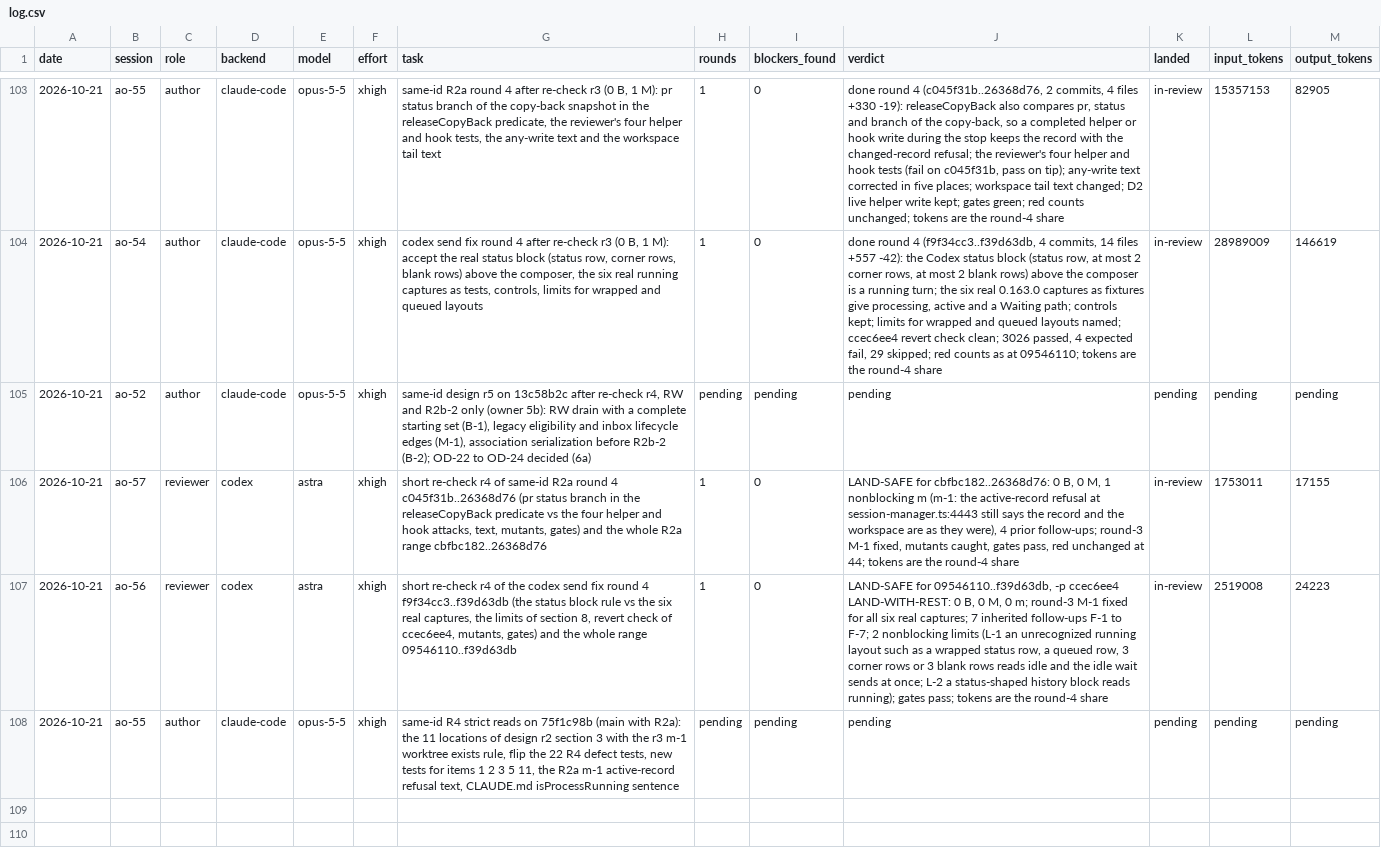
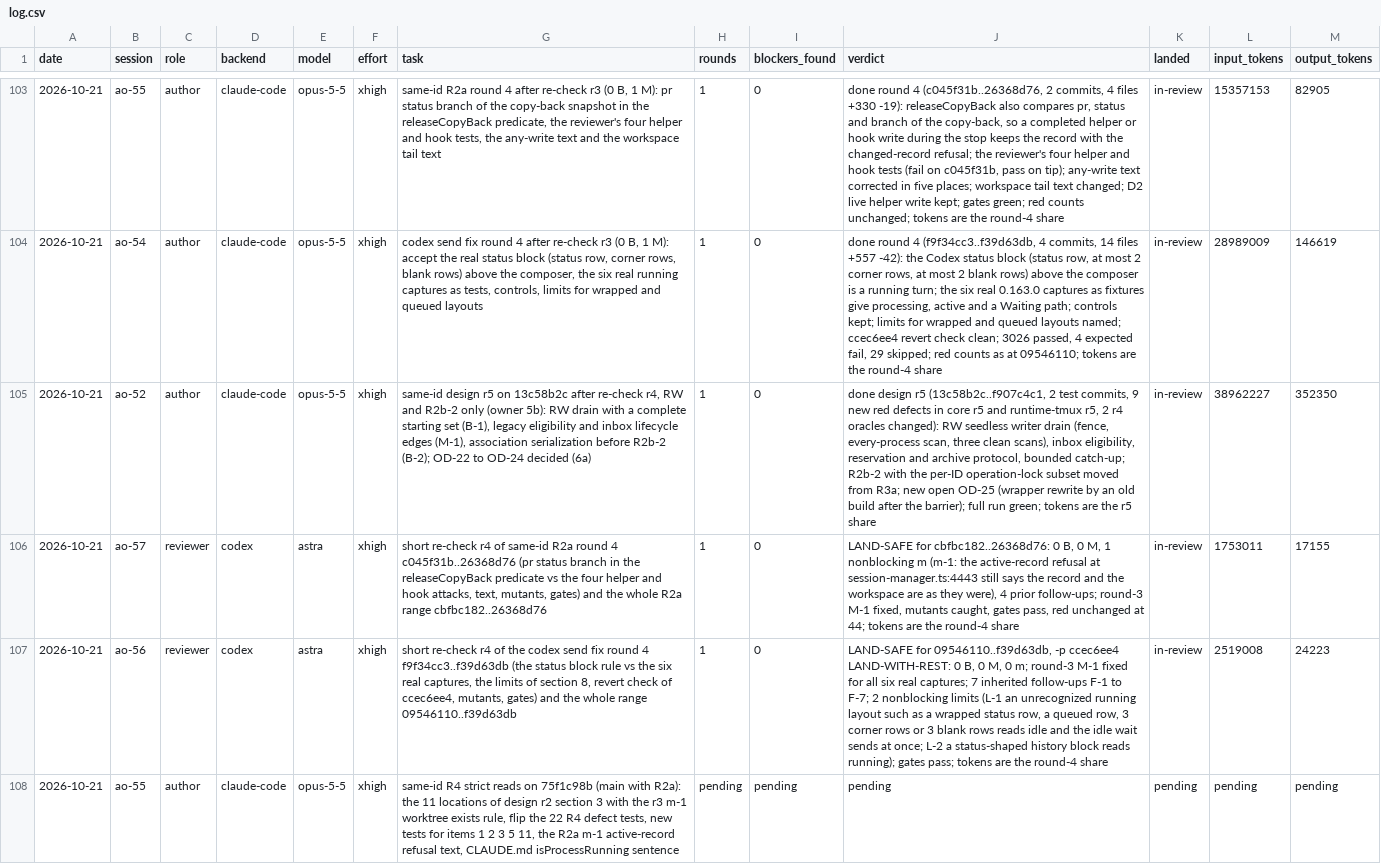
Before and after one commit to taisung/agent-orchestrator, a CSV file: development/artifacts/model_router_log/log.csv, drawn as a sheet; only a part is shown, gaps mark what is left out; the diff covers the shown part only; the diff names each change by its address in the sheet, - before the commit and + after, or states it on an @@ line.

Commit message:
docs(development): record design r5 of the same-ID rounds RW and R2b-2
ao-52 answers B-1, M-1 and B-2 of re-check r4 with a writer drain that
needs no seed, an explicit inbox lifecycle and the per-ID operation-lock
subset moved into R2b-2. OD-25 is new and open. ao-51 re-checks it, as
the owner chose (5b).

```diff
--- a/development/artifacts/model_router_log/log.csv
+++ b/development/artifacts/model_router_log/log.csv
-H105 (rounds): pending
+H105 (rounds): 1
-I105 (blockers_found): pending
+I105 (blockers_found): 0
-J105 (verdict): pending
+J105 (verdict): done design r5 (13c58b2c..f907c4c1, 2 test commits, 9 new red defects in core r5 and runtime-tmux r5, 2 r4 oracles changed): RW seedless writer drain (fence, every-process scan, three clean scans), inbox eligibility, reservation and archive protocol, bounded catch-up; R2b-2 with the per-ID operation-lock subset moved from R3a; new open OD-25 (wrapper rewrite by an old build after the barrier); full run green; tokens are the r5 share
-K105 (landed): pending
+K105 (landed): in-review
-L105 (input_tokens): pending
+L105 (input_tokens): 38962227
-M105 (output_tokens): pending
+M105 (output_tokens): 352350
```
Also changed, not shown: 1 added row elsewhere in this file, 2 other files.
